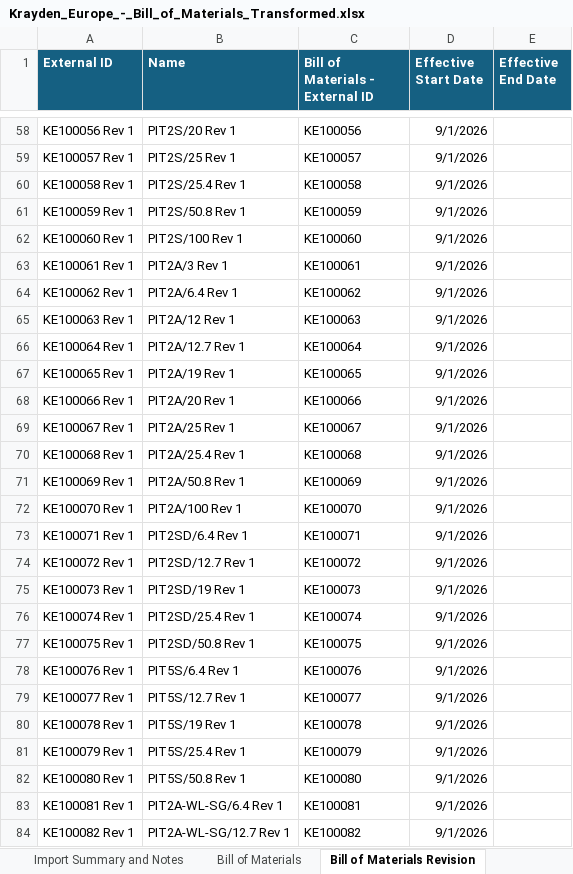
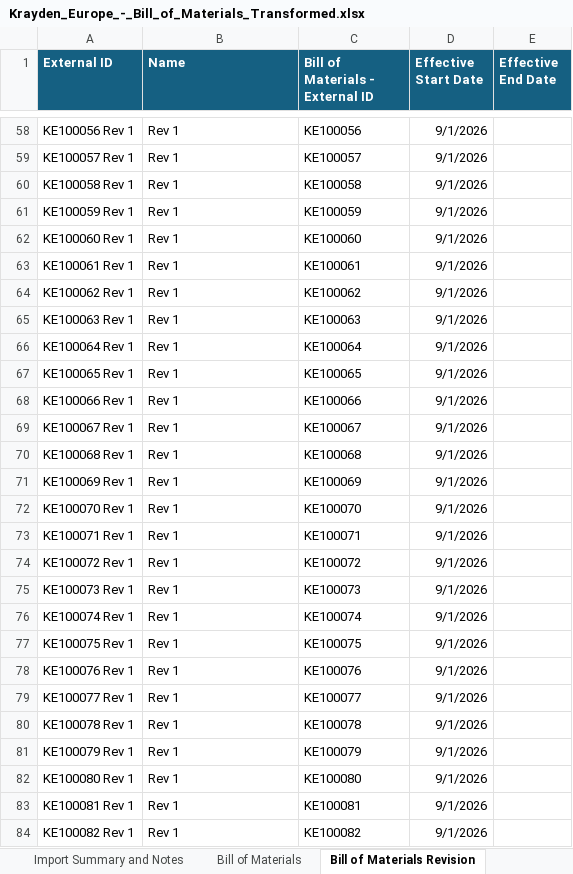
Before and after one commit to jordanpiatek/Crowe-Claude, an Excel workbook: Krayden_Europe_-_Bill_of_Materials_Transformed.xlsx, sheet Bill of Materials Revision, drawn as a sheet; only a part is shown, gaps mark what is left out; values as stored, in another font and other column widths than the file's, no borders; the diff covers the shown part only; the diff names each change by its address in the sheet, - before the commit and + after, or states it on an @@ line.

```diff
--- a/Krayden_Europe_-_Bill_of_Materials_Transformed.xlsx (sheet Bill of Materials Revision)
+++ b/Krayden_Europe_-_Bill_of_Materials_Transformed.xlsx (sheet Bill of Materials Revision)
-B58 (Name): PIT2S/20 Rev 1
+B58 (Name): Rev 1
-B59 (Name): PIT2S/25 Rev 1
+B59 (Name): Rev 1
-B60 (Name): PIT2S/25.4 Rev 1
+B60 (Name): Rev 1
-B61 (Name): PIT2S/50.8 Rev 1
+B61 (Name): Rev 1
-B62 (Name): PIT2S/100 Rev 1
+B62 (Name): Rev 1
-B63 (Name): PIT2A/3 Rev 1
+B63 (Name): Rev 1
-B64 (Name): PIT2A/6.4 Rev 1
+B64 (Name): Rev 1
-B65 (Name): PIT2A/12 Rev 1
+B65 (Name): Rev 1
-B66 (Name): PIT2A/12.7 Rev 1
+B66 (Name): Rev 1
-B67 (Name): PIT2A/19 Rev 1
+B67 (Name): Rev 1
-B68 (Name): PIT2A/20 Rev 1
+B68 (Name): Rev 1
-B69 (Name): PIT2A/25 Rev 1
+B69 (Name): Rev 1
-B70 (Name): PIT2A/25.4 Rev 1
+B70 (Name): Rev 1
-B71 (Name): PIT2A/50.8 Rev 1
+B71 (Name): Rev 1
-B72 (Name): PIT2A/100 Rev 1
+B72 (Name): Rev 1
-B73 (Name): PIT2SD/6.4 Rev 1
+B73 (Name): Rev 1
-B74 (Name): PIT2SD/12.7 Rev 1
+B74 (Name): Rev 1
-B75 (Name): PIT2SD/19 Rev 1
+B75 (Name): Rev 1
-B76 (Name): PIT2SD/25.4 Rev 1
+B76 (Name): Rev 1
-B77 (Name): PIT2SD/50.8 Rev 1
+B77 (Name): Rev 1
-B78 (Name): PIT5S/6.4 Rev 1
+B78 (Name): Rev 1
-B79 (Name): PIT5S/12.7 Rev 1
+B79 (Name): Rev 1
-B80 (Name): PIT5S/19 Rev 1
+B80 (Name): Rev 1
-B81 (Name): PIT5S/25.4 Rev 1
+B81 (Name): Rev 1
-B82 (Name): PIT5S/50.8 Rev 1
+B82 (Name): Rev 1
-B83 (Name): PIT2A-WL-SG/6.4 Rev 1
+B83 (Name): Rev 1
-B84 (Name): PIT2A-WL-SG/12.7 Rev 1
+B84 (Name): Rev 1
```
Also changed, not shown: 350 edited cells elsewhere in this sheet.
